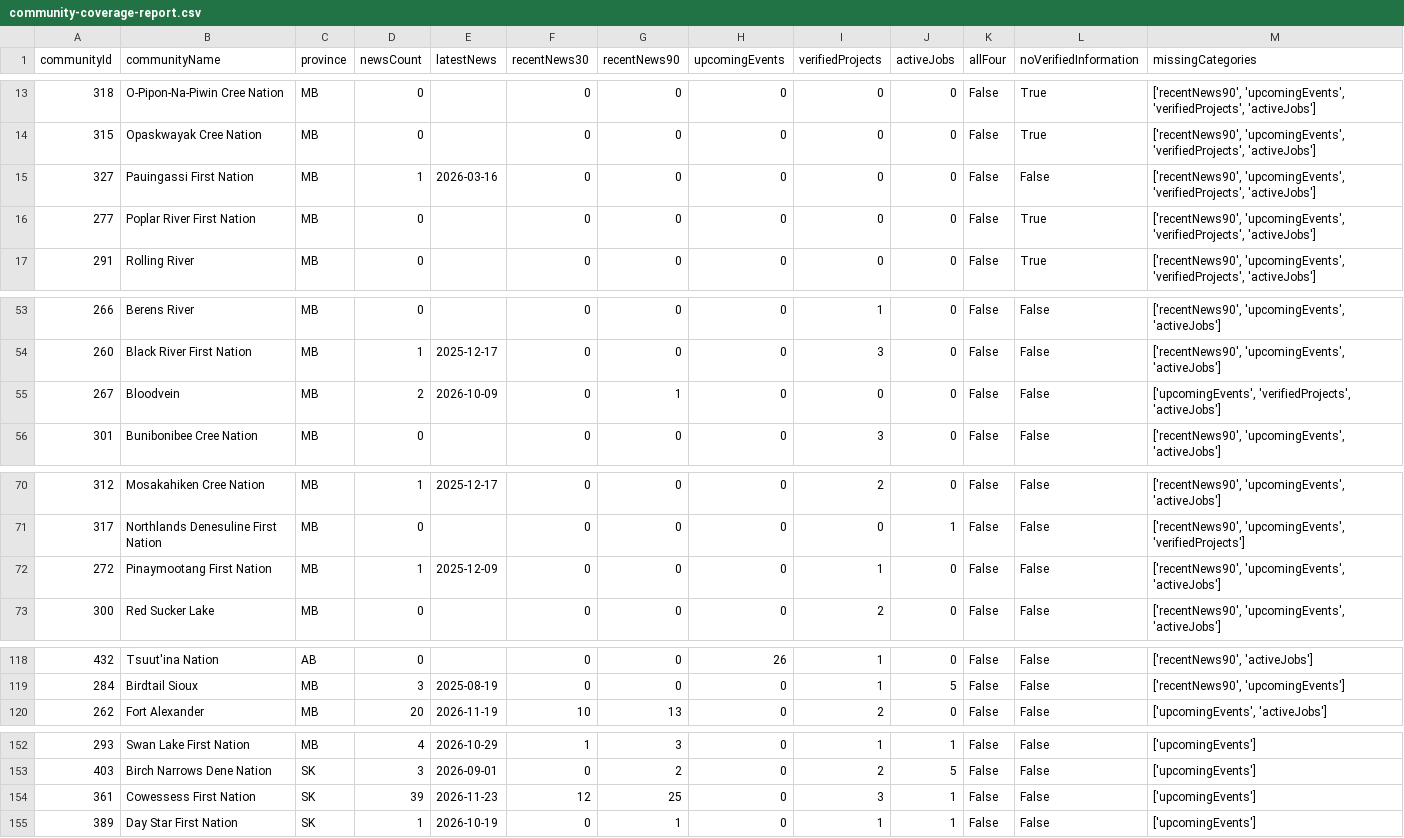
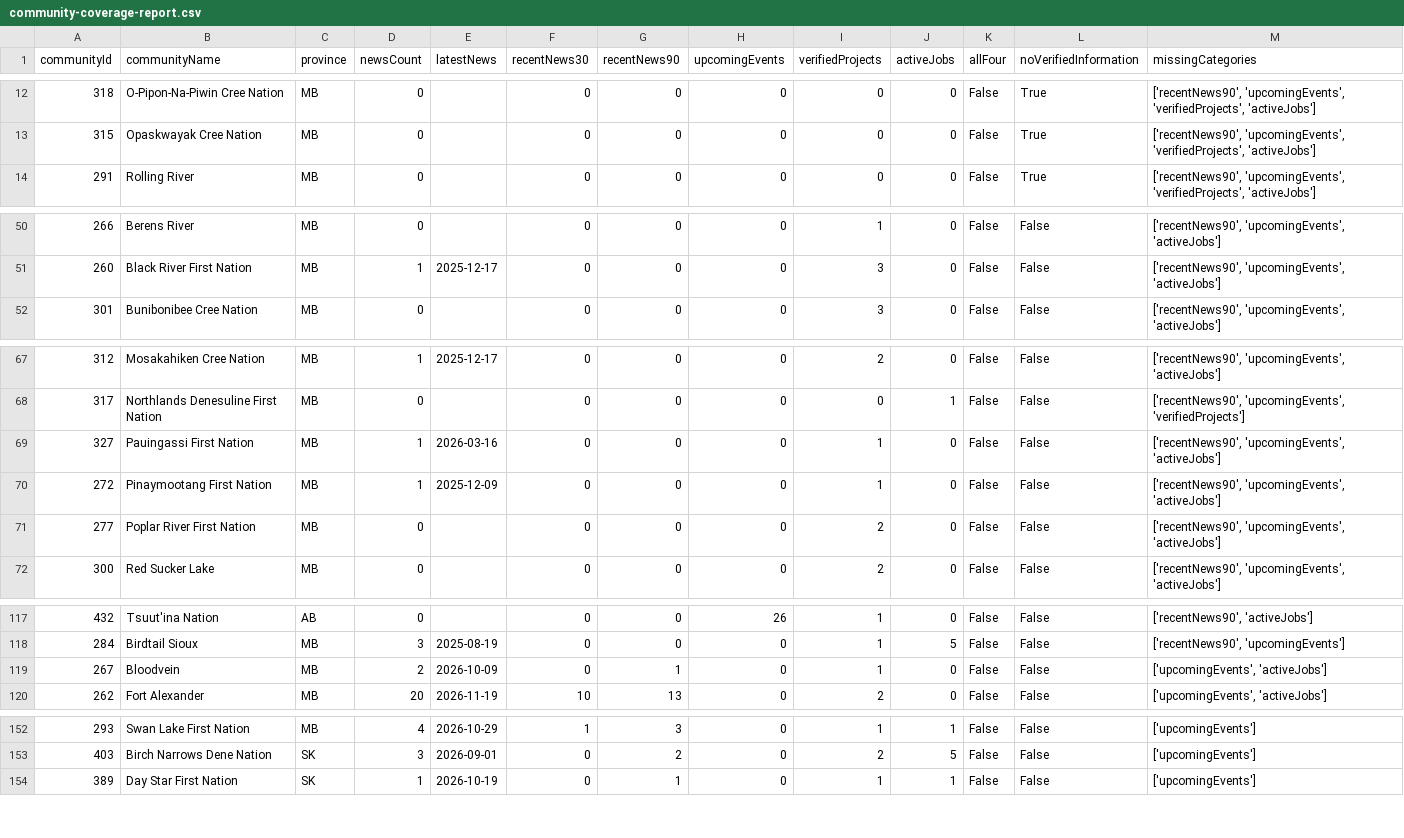
Before and after one commit to SevenGen-Studios/OpenBand, a CSV file: community-coverage-report.csv, drawn as a sheet; only a part is shown, gaps mark what is left out; removed rows and columns are numbered as before the commit, all else as after; the diff covers the shown part only; the diff names each change by its address in the sheet, - before the commit and + after, or states it on an @@ line.

Commit message:
Add Cowessess class and four-community school project evidence

```diff
--- a/community-coverage-report.csv
+++ b/community-coverage-report.csv
-row 15: 327 | Pauingassi First Nation | MB | 1 | 2026-03-16 | 0 | 0 | 0 | 0 | 0 | False | False | ['recentNews90', 'upcomingEvents', 'verifiedProjects', 'activeJobs']
-row 16: 277 | Poplar River First Nation | MB | 0 |  | 0 | 0 | 0 | 0 | 0 | False | True | ['recentNews90', 'upcomingEvents', 'verifiedProjects', 'activeJobs']
-row 55: 267 | Bloodvein | MB | 2 | 2026-10-09 | 0 | 1 | 0 | 0 | 0 | False | False | ['upcomingEvents', 'verifiedProjects', 'activeJobs']
+row 69: 327 | Pauingassi First Nation | MB | 1 | 2026-03-16 | 0 | 0 | 0 | 1 | 0 | False | False | ['recentNews90', 'upcomingEvents', 'activeJobs']
+row 71: 277 | Poplar River First Nation | MB | 0 |  | 0 | 0 | 0 | 2 | 0 | False | False | ['recentNews90', 'upcomingEvents', 'activeJobs']
+row 119: 267 | Bloodvein | MB | 2 | 2026-10-09 | 0 | 1 | 0 | 1 | 0 | False | False | ['upcomingEvents', 'activeJobs']
-row 154: 361 | Cowessess First Nation | SK | 39 | 2026-11-23 | 12 | 25 | 0 | 3 | 1 | False | False | ['upcomingEvents']
```
Also changed, not shown: 2 added rows and 1 removed row elsewhere in this file, 16 other files.
